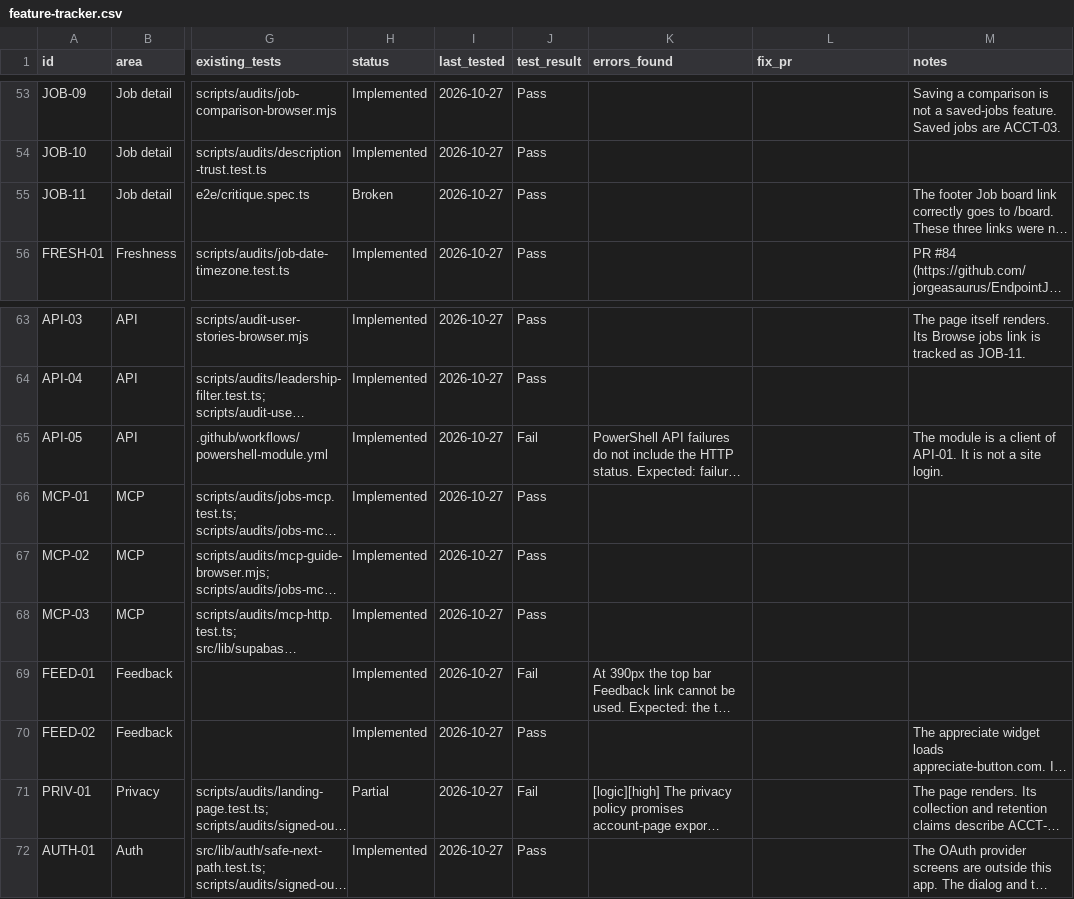
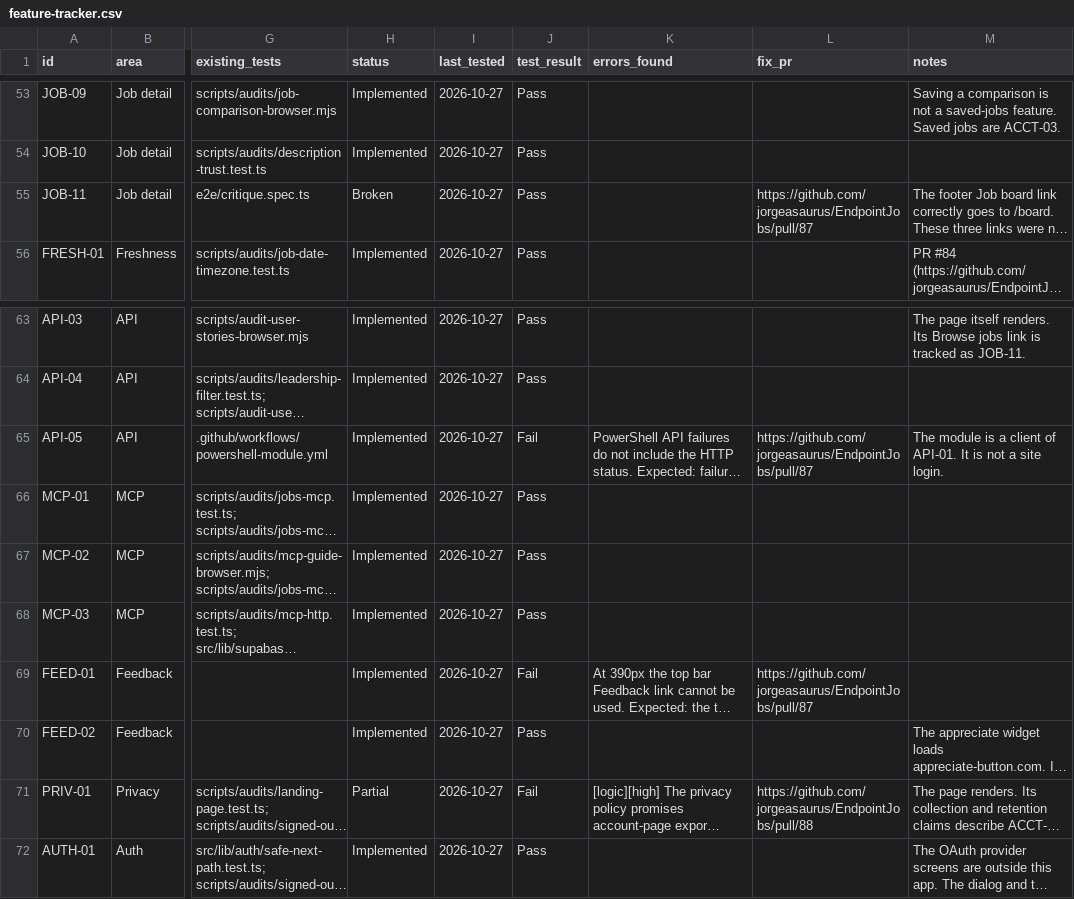
Before and after one commit to jorgeasaurus/EndpointJobs, a CSV file: docs/feature-tracker.csv, drawn as a sheet; only a part is shown, gaps mark what is left out; long unchanged cells end in …; the diff covers the shown part only; the diff names each change by its address in the sheet, - before the commit and + after, or states it on an @@ line.

```diff
--- a/docs/feature-tracker.csv
+++ b/docs/feature-tracker.csv
-L55 (fix_pr): (empty)
+L55 (fix_pr): https://github.com/jorgeasaurus/EndpointJobs/pull/87
-L65 (fix_pr): (empty)
+L65 (fix_pr): https://github.com/jorgeasaurus/EndpointJobs/pull/87
-L69 (fix_pr): (empty)
+L69 (fix_pr): https://github.com/jorgeasaurus/EndpointJobs/pull/87
-L71 (fix_pr): (empty)
+L71 (fix_pr): https://github.com/jorgeasaurus/EndpointJobs/pull/88
```
Also changed, not shown: 13 edited cells elsewhere in this file, 1 other file.
